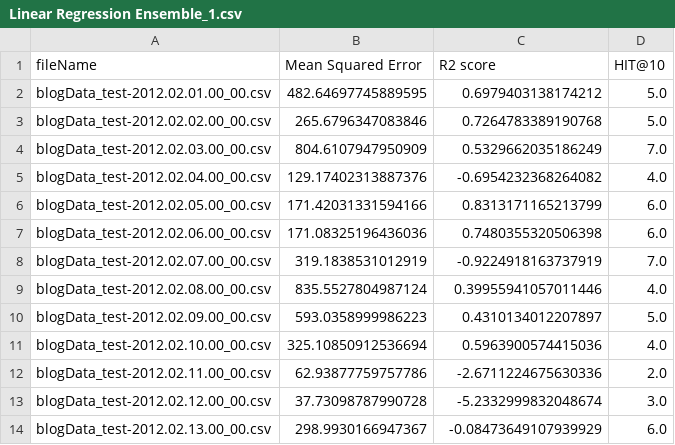
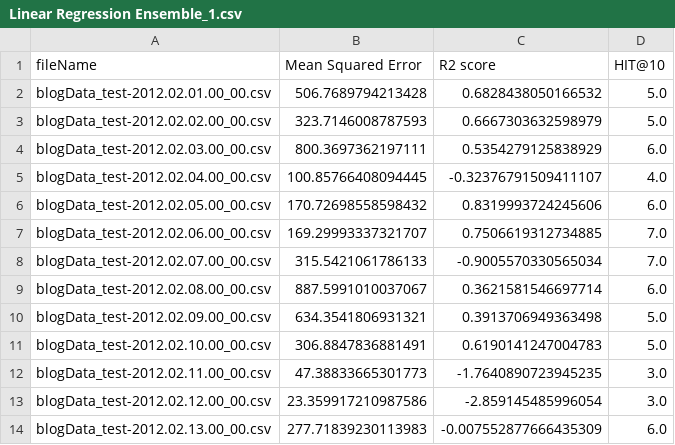
Before and after one commit to ming197/BlogFeedbackPrediction, a CSV file: Linear Regression Ensemble_1.csv, drawn as a sheet; only a part is shown; the diff covers the shown part only.

```diff
--- a/Linear Regression Ensemble_1.csv
+++ b/Linear Regression Ensemble_1.csv
@@ -1,14 +1,14 @@
 fileName,Mean Squared Error,R2 score,HIT@10
-blogData_test-2012.02.01.00_00.csv,482.64697745889595,0.6979403138174212,5.0
-blogData_test-2012.02.02.00_00.csv,265.6796347083846,0.7264783389190768,5.0
-blogData_test-2012.02.03.00_00.csv,804.6107947950909,0.5329662035186249,7.0
-blogData_test-2012.02.04.00_00.csv,129.17402313887376,-0.6954232368264082,4.0
-blogData_test-2012.02.05.00_00.csv,171.42031331594166,0.8313171165213799,6.0
-blogData_test-2012.02.06.00_00.csv,171.08325196436036,0.7480355320506398,6.0
-blogData_test-2012.02.07.00_00.csv,319.1838531012919,-0.9224918163737919,7.0
-blogData_test-2012.02.08.00_00.csv,835.5527804987124,0.39955941057011446,4.0
-blogData_test-2012.02.09.00_00.csv,593.0358999986223,0.4310134012207897,5.0
-blogData_test-2012.02.10.00_00.csv,325.10850912536694,0.5963900574415036,4.0
-blogData_test-2012.02.11.00_00.csv,62.93877759757786,-2.6711224675630336,2.0
-blogData_test-2012.02.12.00_00.csv,37.73098787990728,-5.2332999832048674,3.0
-blogData_test-2012.02.13.00_00.csv,298.9930166947367,-0.08473649107939929,6.0
+blogData_test-2012.02.01.00_00.csv,506.7689794213428,0.6828438050166532,5.0
+blogData_test-2012.02.02.00_00.csv,323.7146008787593,0.6667303632598979,5.0
+blogData_test-2012.02.03.00_00.csv,800.3697362197111,0.5354279125838929,6.0
+blogData_test-2012.02.04.00_00.csv,100.85766408094445,-0.32376791509411107,4.0
+blogData_test-2012.02.05.00_00.csv,170.72698558598432,0.8319993724245606,6.0
+blogData_test-2012.02.06.00_00.csv,169.29993337321707,0.7506619312734885,7.0
+blogData_test-2012.02.07.00_00.csv,315.5421061786133,-0.9005570330565034,7.0
+blogData_test-2012.02.08.00_00.csv,887.5991010037067,0.3621581546697714,6.0
+blogData_test-2012.02.09.00_00.csv,634.3541806931321,0.3913706949363498,5.0
+blogData_test-2012.02.10.00_00.csv,306.8847836881491,0.6190141247004783,5.0
+blogData_test-2012.02.11.00_00.csv,47.38833665301773,-1.7640890723945235,3.0
+blogData_test-2012.02.12.00_00.csv,23.359917210987586,-2.859145485996054,3.0
+blogData_test-2012.02.13.00_00.csv,277.71839230113983,-0.007552877666435309,6.0
```
Also changed, not shown: 118 edited cells elsewhere in this file, Random Forests_1.csv, 9 other files.
